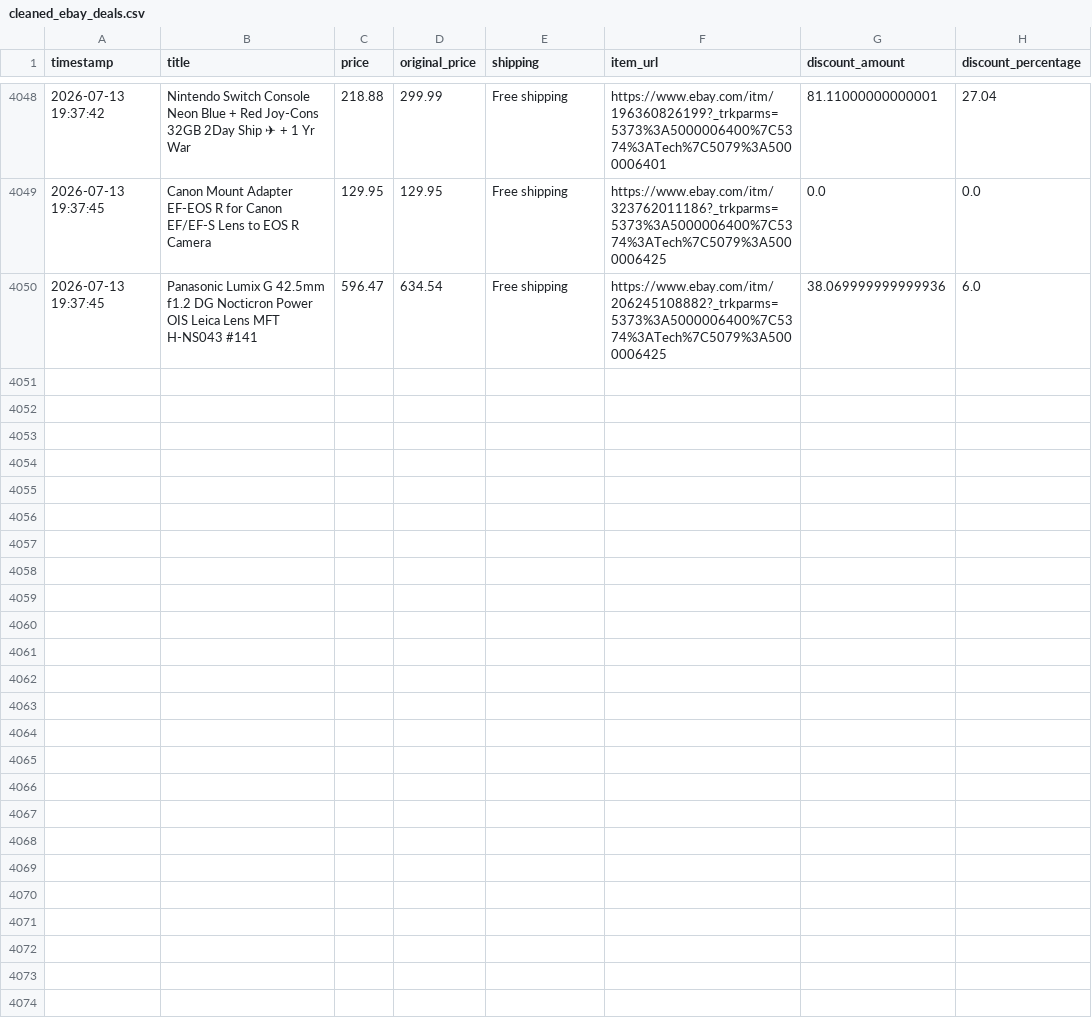
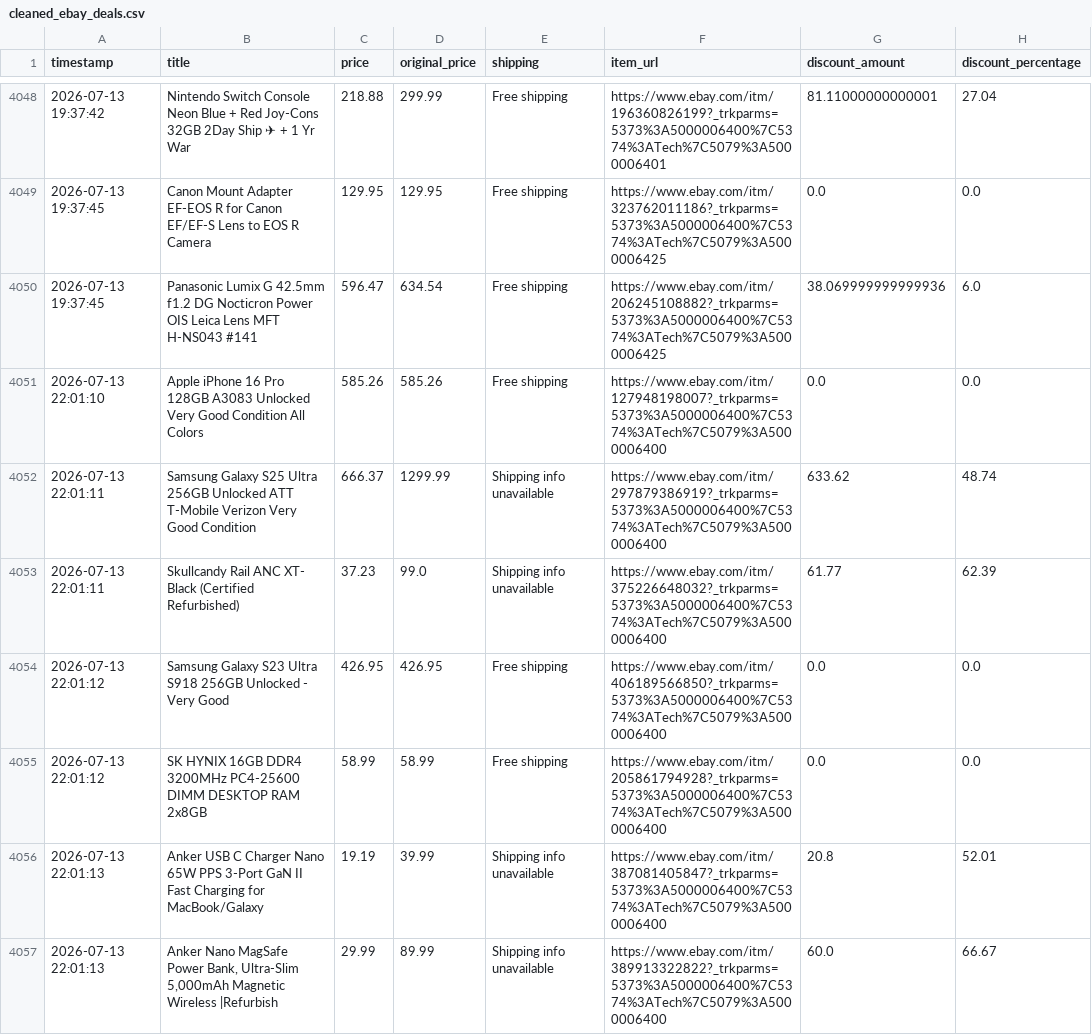
Before and after one commit to rawanb8/ebay_scraper, a CSV file: cleaned_ebay_deals.csv, drawn as a sheet; only a part is shown, gaps mark what is left out; the diff covers the shown part only.

```diff
--- a/cleaned_ebay_deals.csv
+++ b/cleaned_ebay_deals.csv
@@ -4050 +4050,8 @@ timestamp,title,price,original_price,shipping,item_url,discount_amount,discount_
 2026-07-13 19:37:45,Panasonic Lumix G 42.5mm f1.2 DG Nocticron Power OIS Leica Lens MFT H-NS043 #141,596.47,634.54,Free shipping,https://www.ebay.com/itm/206245108882?_trkparms=5373%3A5000006400%7C5374%3ATech%7C5079%3A5000006425,38.069999999999936,6.0
+2026-07-13 22:01:10,Apple iPhone 16 Pro 128GB A3083 Unlocked Very Good Condition All Colors,585.26,585.26,Free shipping,https://www.ebay.com/itm/127948198007?_trkparms=5373%3A5000006400%7C5374%3ATech%7C5079%3A5000006400,0.0,0.0
+2026-07-13 22:01:11,Samsung Galaxy S25 Ultra 256GB Unlocked ATT T-Mobile Verizon Very Good Condition,666.37,1299.99,Shipping info unavailable,https://www.ebay.com/itm/297879386919?_trkparms=5373%3A5000006400%7C5374%3ATech%7C5079%3A5000006400,633.62,48.74
+2026-07-13 22:01:11,Skullcandy Rail ANC XT- Black (Certified Refurbished),37.23,99.0,Shipping info unavailable,https://www.ebay.com/itm/375226648032?_trkparms=5373%3A5000006400%7C5374%3ATech%7C5079%3A5000006400,61.77,62.39
+2026-07-13 22:01:12,Samsung Galaxy S23 Ultra S918 256GB Unlocked - Very Good,426.95,426.95,Free shipping,https://www.ebay.com/itm/406189566850?_trkparms=5373%3A5000006400%7C5374%3ATech%7C5079%3A5000006400,0.0,0.0
+2026-07-13 22:01:12,SK HYNIX 16GB DDR4 3200MHz PC4-25600 DIMM DESKTOP RAM 2x8GB,58.99,58.99,Free shipping,https://www.ebay.com/itm/205861794928?_trkparms=5373%3A5000006400%7C5374%3ATech%7C5079%3A5000006400,0.0,0.0
+2026-07-13 22:01:13,Anker USB C Charger Nano 65W PPS 3-Port GaN II Fast Charging for MacBook/Galaxy,19.19,39.99,Shipping info unavailable,https://www.ebay.com/itm/387081405847?_trkparms=5373%3A5000006400%7C5374%3ATech%7C5079%3A5000006400,20.8,52.01
+2026-07-13 22:01:13,"Anker Nano MagSafe Power Bank, Ultra-Slim 5,000mAh Magnetic Wireless |Refurbish",29.99,89.99,Shipping info unavailable,https://www.ebay.com/itm/389913322822?_trkparms=5373%3A5000006400%7C5374%3ATech%7C5079%3A5000006400,60.0,66.67
```
Also changed, not shown: 6 added rows elsewhere in this file.
